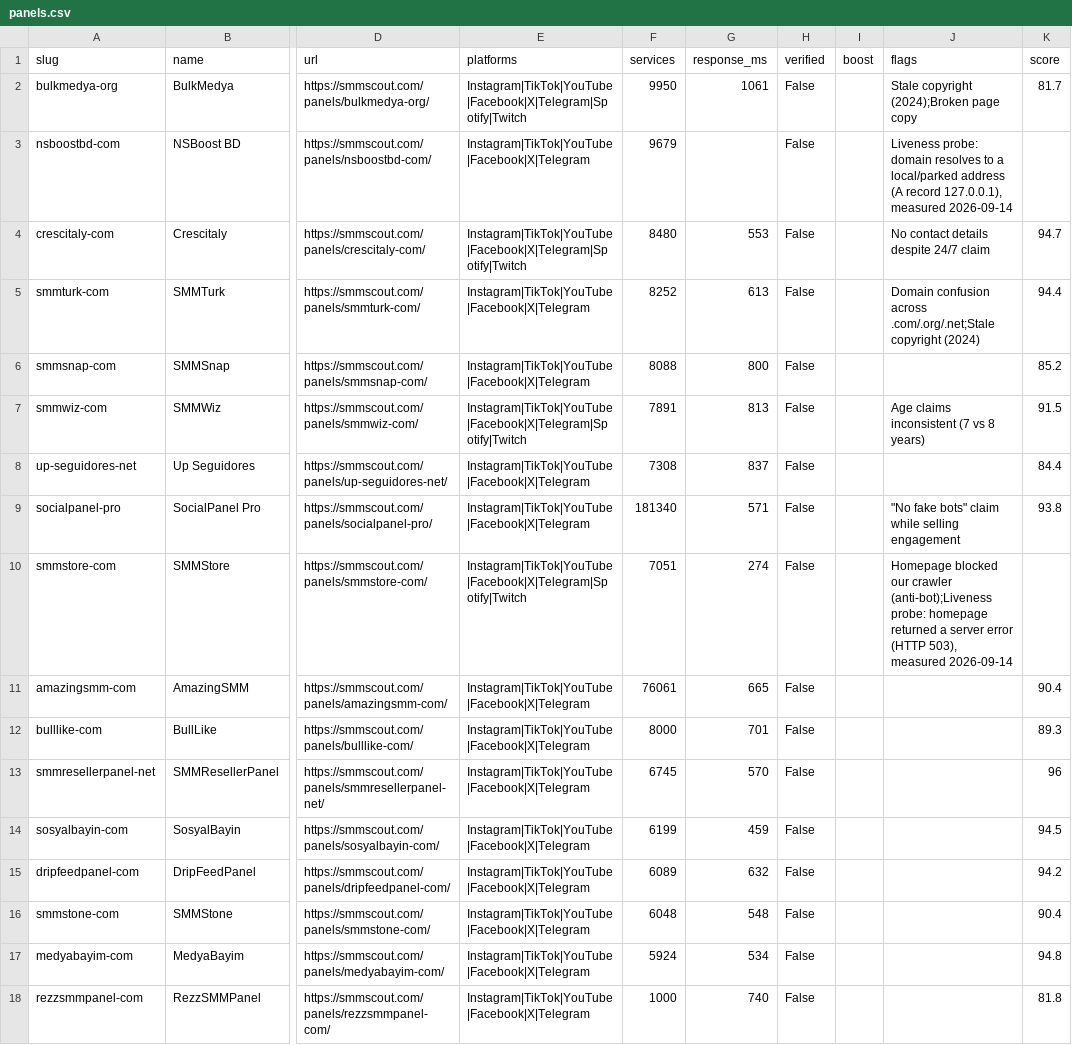
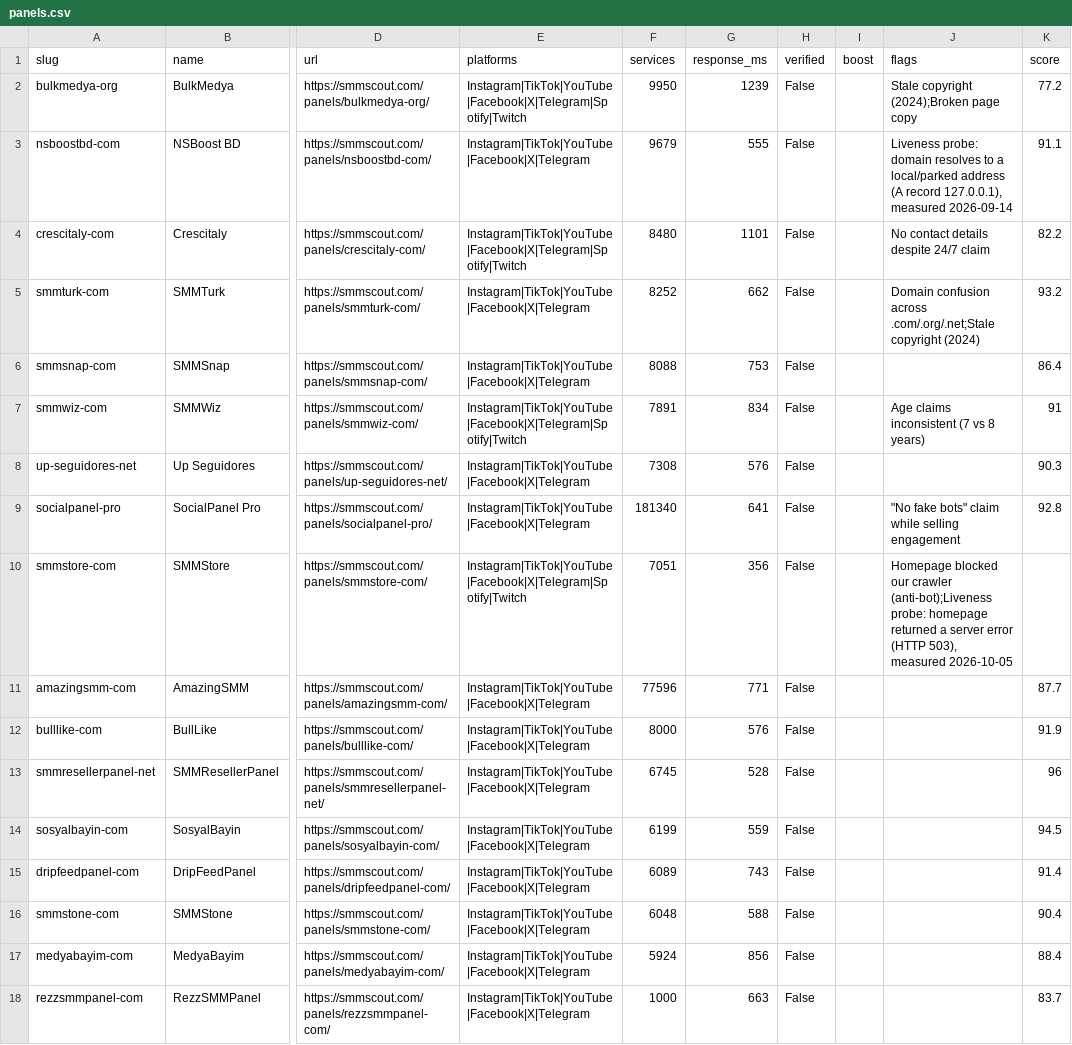
Before and after one commit to RelayStack/smmscout-data, a CSV file: data/panels.csv, drawn as a sheet; only a part is shown, gaps mark what is left out; the diff covers the shown part only; the diff names each change by its address in the sheet, - before the commit and + after, or states it on an @@ line.

Commit message:
chore: update data to Oct 5 refresh (129 panels, 113 ok / 3 degraded / 13 dead)
Sync data/panels.json, panels.csv, stats.json, and meta.json with the
Oct 5 build from smmscout main. Verified by scripts/validate.mjs:
129 panels, 60 scored, scores match published formula, CSV parity confirmed.

Mirror was stale at Sep 14 data_built_at despite meta.json claiming Oct 5
generated_at — the mirror workflow pulls from the live API, which is still
serving the Sep 14 build pending a Cloudflare Pages deploy.

```diff
--- a/data/panels.csv
+++ b/data/panels.csv
-G2 (response_ms): 1061
+G2 (response_ms): 1239
-K2 (score): 81.7
+K2 (score): 77.2
-G3 (response_ms): (empty)
+G3 (response_ms): 555
-K3 (score): (empty)
+K3 (score): 91.1
-G4 (response_ms): 553
+G4 (response_ms): 1101
-K4 (score): 94.7
+K4 (score): 82.2
-G5 (response_ms): 613
+G5 (response_ms): 662
-K5 (score): 94.4
+K5 (score): 93.2
-G6 (response_ms): 800
+G6 (response_ms): 753
-K6 (score): 85.2
+K6 (score): 86.4
-G7 (response_ms): 813
+G7 (response_ms): 834
-K7 (score): 91.5
+K7 (score): 91
-G8 (response_ms): 837
+G8 (response_ms): 576
-K8 (score): 84.4
+K8 (score): 90.3
-G9 (response_ms): 571
+G9 (response_ms): 641
-K9 (score): 93.8
+K9 (score): 92.8
-G10 (response_ms): 274
+G10 (response_ms): 356
-J10 (flags): …503), measured 2026-09-14
+J10 (flags): …503), measured 2026-10-05
-F11 (services): 76061
+F11 (services): 77596
-G11 (response_ms): 665
+G11 (response_ms): 771
-K11 (score): 90.4
+K11 (score): 87.7
-G12 (response_ms): 701
+G12 (response_ms): 576
-K12 (score): 89.3
+K12 (score): 91.9
-G13 (response_ms): 570
+G13 (response_ms): 528
-G14 (response_ms): 459
+G14 (response_ms): 559
-G15 (response_ms): 632
+G15 (response_ms): 743
-K15 (score): 94.2
+K15 (score): 91.4
-G16 (response_ms): 548
+G16 (response_ms): 588
-G17 (response_ms): 534
+G17 (response_ms): 856
-K17 (score): 94.8
+K17 (score): 88.4
-G18 (response_ms): 740
+G18 (response_ms): 663
-K18 (score): 81.8
+K18 (score): 83.7
```
Also changed, not shown: 158 edited cells elsewhere in this file, 3 other files.
